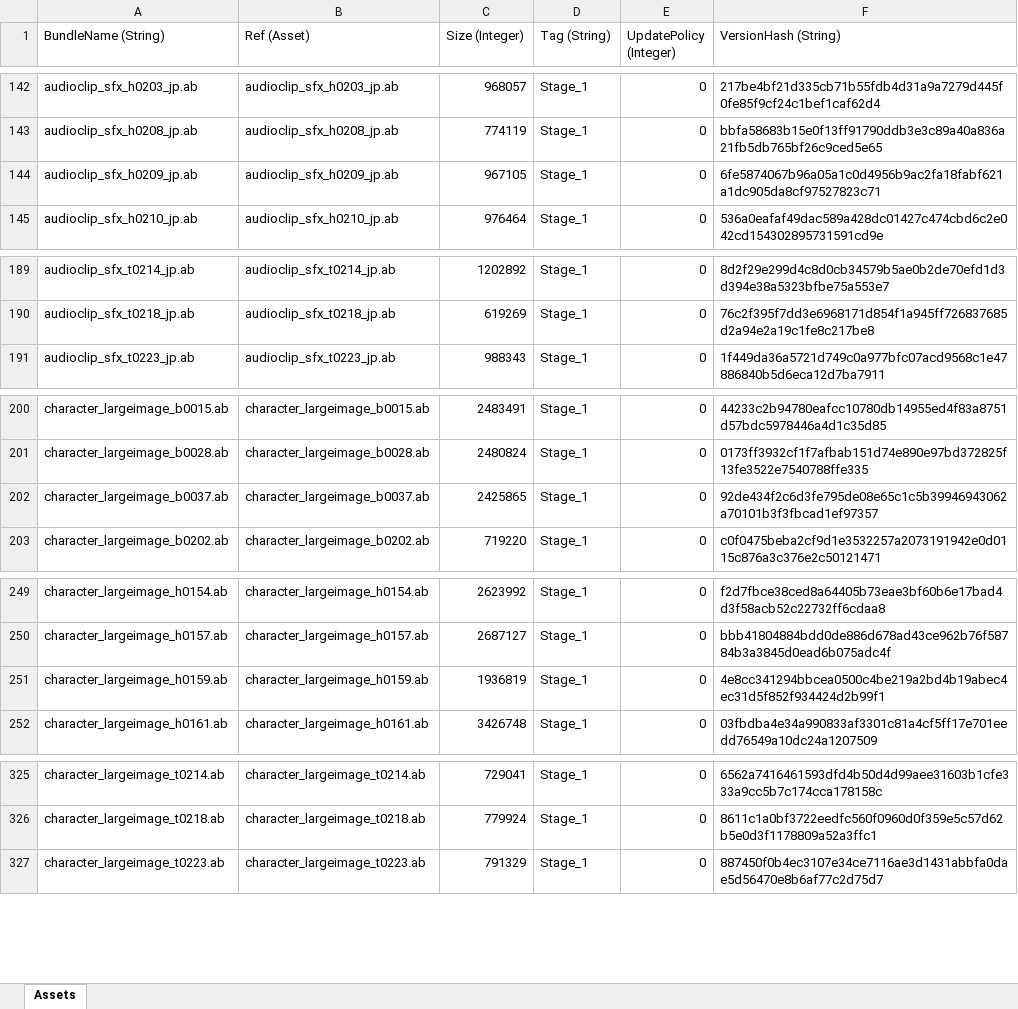
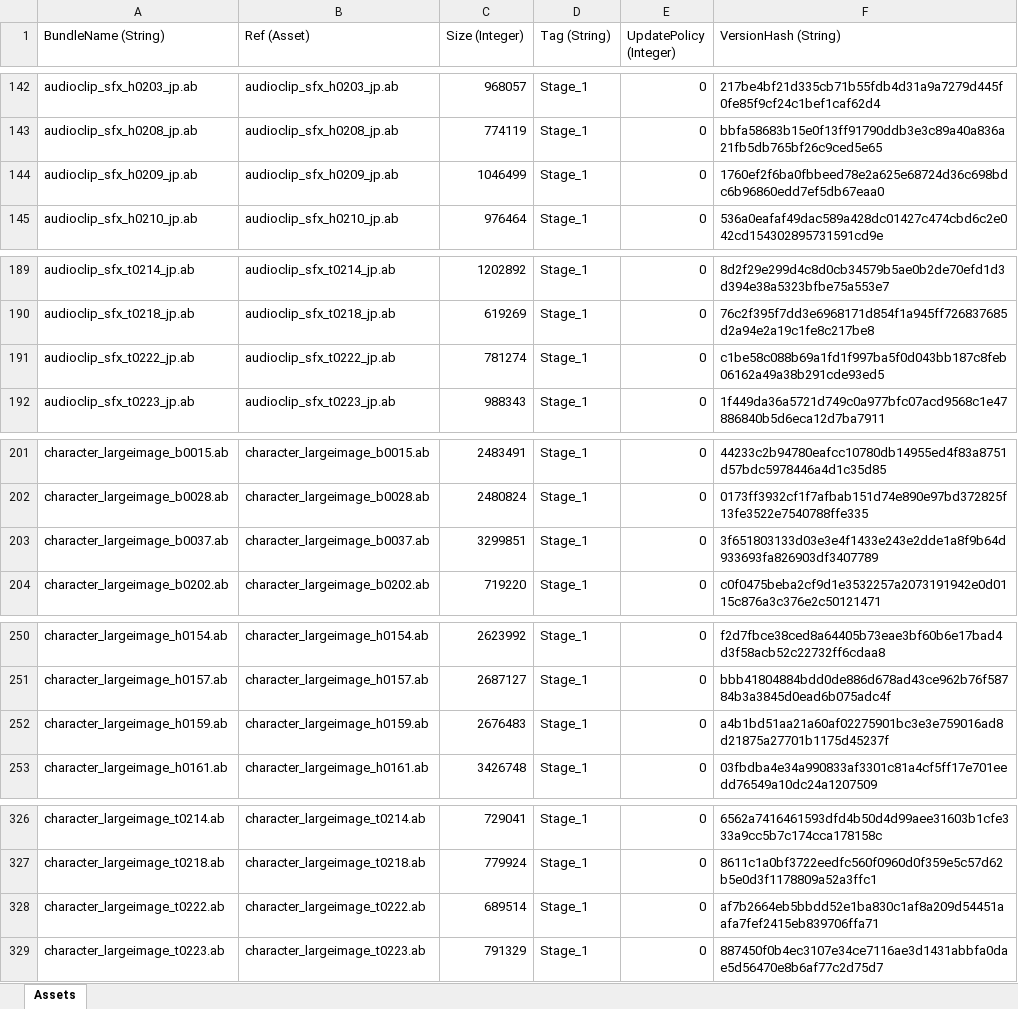
Before and after one commit to stu43005/sdorica-wiki-bot, an Excel workbook: client_gamedata/androidExp.xlsx, sheet Assets, drawn as a sheet; only a part is shown, gaps mark what is left out; values as stored, in another font and other column widths than the file's, no borders; addresses are those after the commit; the diff names each change by its address in the sheet, - before the commit and + after, or states it on an @@ line.

```diff
--- a/client_gamedata/androidExp.xlsx (sheet Assets)
+++ b/client_gamedata/androidExp.xlsx (sheet Assets)
-C144 (Size (Integer)): 967105
+C144 (Size (Integer)): 1046499
-F144 (VersionHash (String)): 6fe5874067b96a05a1c0d4956b9ac2fa18fabf621a1dc905da8cf97527823c71
+F144 (VersionHash (String)): 1760ef2f6ba0fbbeed78e2a625e68724d36c698bdc6b96860edd7ef5db67eaa0
+row 191: audioclip_sfx_t0222_jp.ab | audioclip_sfx_t0222_jp.ab | 781274 | Stage_1 | 0 | c1be58c088b69a1fd1f997ba5f0d043bb187c8feb06162a49a38b291cde93ed5
-C203 (Size (Integer)): 2425865
+C203 (Size (Integer)): 3299851
-F203 (VersionHash (String)): 92de434f2c6d3fe795de08e65c1c5b39946943062a70101b3f3fbcad1ef97357
+F203 (VersionHash (String)): 3f651803133d03e3e4f1433e243e2dde1a8f9b64d933693fa826903df3407789
-C252 (Size (Integer)): 1936819
+C252 (Size (Integer)): 2676483
-F252 (VersionHash (String)): 4e8cc341294bbcea0500c4be219a2bd4b19abec4ec31d5f852f934424d2b99f1
+F252 (VersionHash (String)): a4b1bd51aa21a60af02275901bc3e3e759016ad8d21875a27701b1175d45237f
+row 328: character_largeimage_t0222.ab | character_largeimage_t0222.ab | 689514 | Stage_1 | 0 | af7b2664eb5bbdd52e1ba830c1af8a209d54451aafa7fef2415eb839706ffa71
```
Also changed, not shown: client_gamedata/charAssets.xlsx, 22 other files.
